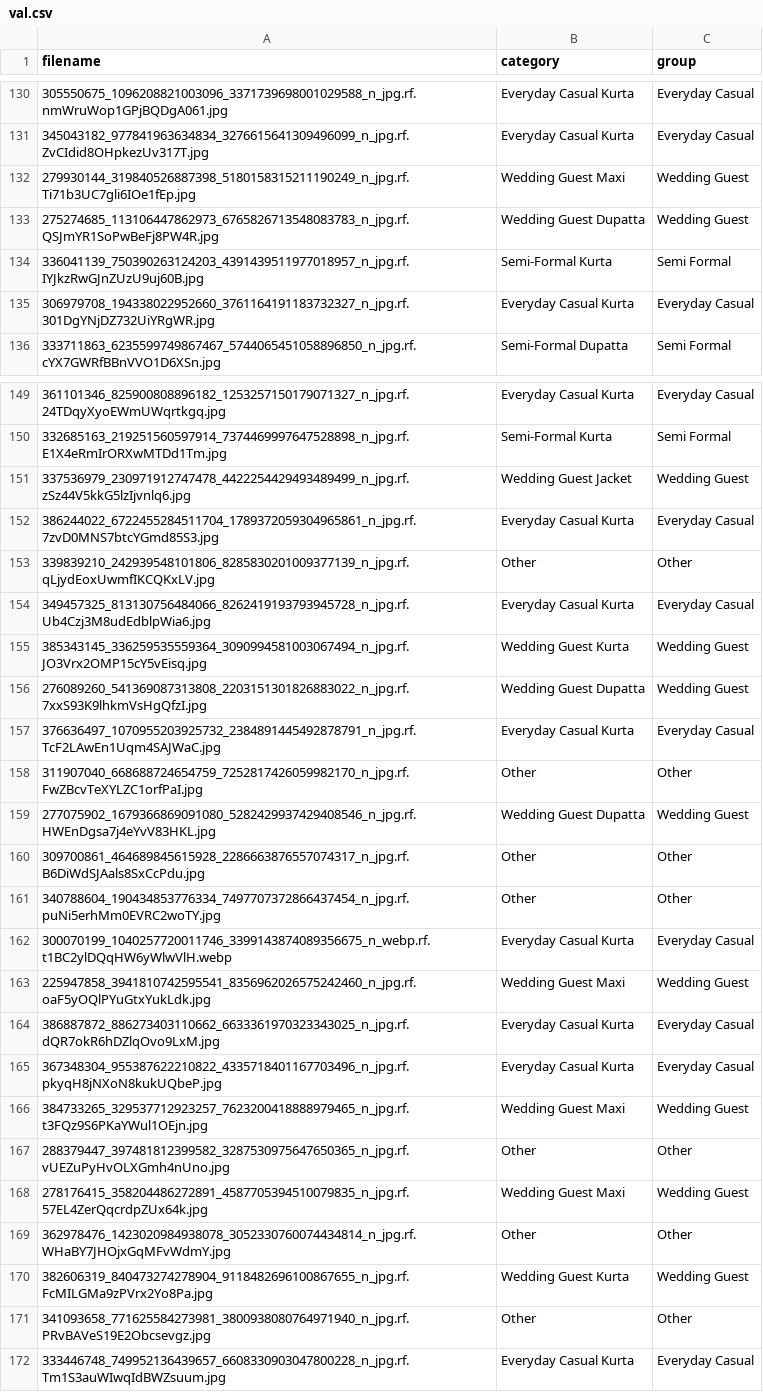
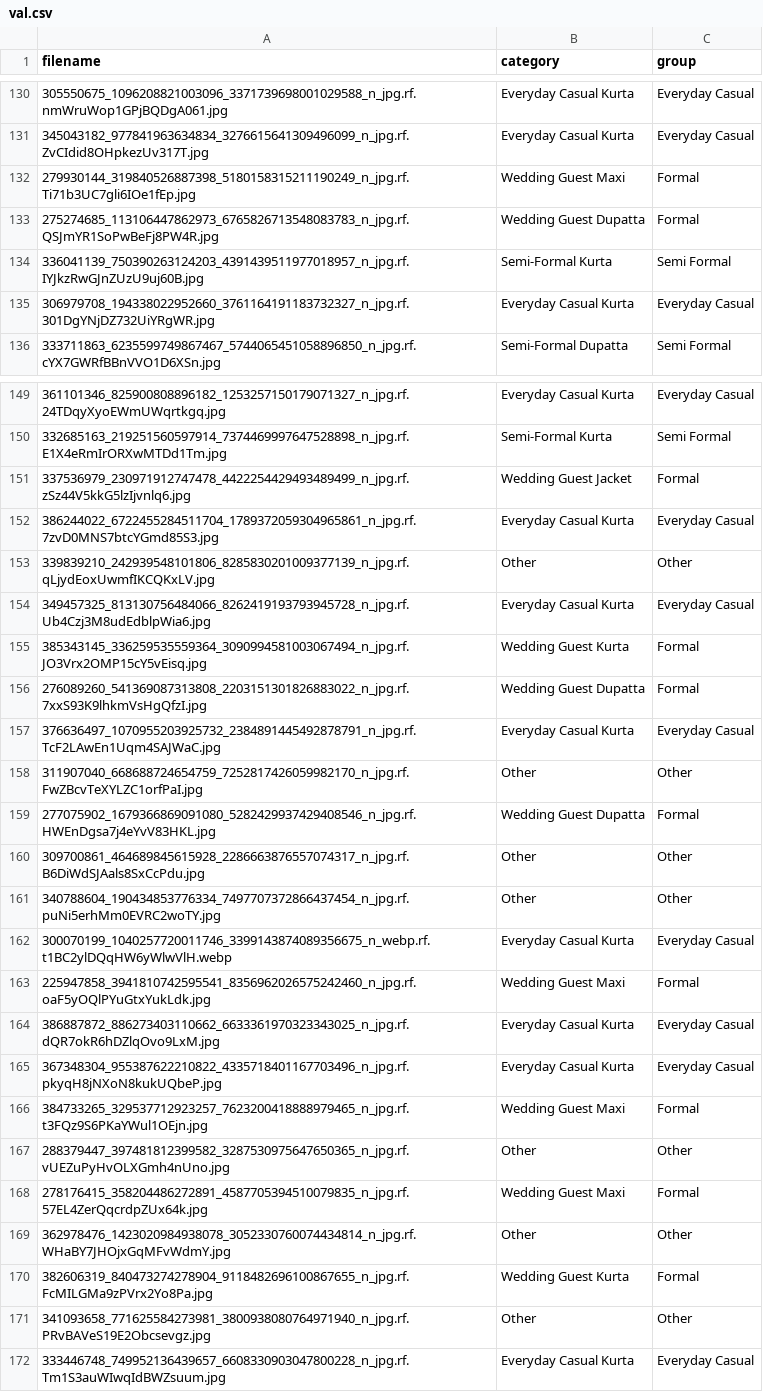
Before and after one commit to Aiman795/virtual-tryon-pakistan, a CSV file: data/val.csv, drawn as a sheet; only a part is shown, gaps mark what is left out; the diff covers the shown part only.

```diff
--- a/data/val.csv
+++ b/data/val.csv
@@ -131,4 +131,4 @@ filename,category,group
 345043182_977841963634834_3276615641309496099_n_jpg.rf.ZvCIdid8OHpkezUv317T.jpg,Everyday Casual Kurta,Everyday Casual
-279930144_319840526887398_5180158315211190249_n_jpg.rf.Ti71b3UC7gli6IOe1fEp.jpg,Wedding Guest Maxi,Wedding Guest
-275274685_113106447862973_6765826713548083783_n_jpg.rf.QSJmYR1SoPwBeFj8PW4R.jpg,Wedding Guest Dupatta,Wedding Guest
+279930144_319840526887398_5180158315211190249_n_jpg.rf.Ti71b3UC7gli6IOe1fEp.jpg,Wedding Guest Maxi,Formal
+275274685_113106447862973_6765826713548083783_n_jpg.rf.QSJmYR1SoPwBeFj8PW4R.jpg,Wedding Guest Dupatta,Formal
 336041139_750390263124203_4391439511977018957_n_jpg.rf.IYJkzRwGJnZUzU9uj60B.jpg,Semi-Formal Kurta,Semi Formal
@@ -150,3 +150,3 @@ filename,category,group
 332685163_219251560597914_7374469997647528898_n_jpg.rf.E1X4eRmIrORXwMTDd1Tm.jpg,Semi-Formal Kurta,Semi Formal
-337536979_230971912747478_4422254429493489499_n_jpg.rf.zSz44V5kkG5lzIjvnlq6.jpg,Wedding Guest Jacket,Wedding Guest
+337536979_230971912747478_4422254429493489499_n_jpg.rf.zSz44V5kkG5lzIjvnlq6.jpg,Wedding Guest Jacket,Formal
 386244022_6722455284511704_1789372059304965861_n_jpg.rf.7zvD0MNS7btcYGmd85S3.jpg,Everyday Casual Kurta,Everyday Casual
@@ -154,7 +154,7 @@ filename,category,group
 349457325_813130756484066_8262419193793945728_n_jpg.rf.Ub4Czj3M8udEdblpWia6.jpg,Everyday Casual Kurta,Everyday Casual
-385343145_336259535559364_3090994581003067494_n_jpg.rf.JO3Vrx2OMP15cY5vEisq.jpg,Wedding Guest Kurta,Wedding Guest
-276089260_541369087313808_2203151301826883022_n_jpg.rf.7xxS93K9lhkmVsHgQfzI.jpg,Wedding Guest Dupatta,Wedding Guest
+385343145_336259535559364_3090994581003067494_n_jpg.rf.JO3Vrx2OMP15cY5vEisq.jpg,Wedding Guest Kurta,Formal
+276089260_541369087313808_2203151301826883022_n_jpg.rf.7xxS93K9lhkmVsHgQfzI.jpg,Wedding Guest Dupatta,Formal
 376636497_1070955203925732_2384891445492878791_n_jpg.rf.TcF2LAwEn1Uqm4SAJWaC.jpg,Everyday Casual Kurta,Everyday Casual
 311907040_668688724654759_7252817426059982170_n_jpg.rf.FwZBcvTeXYLZC1orfPaI.jpg,Other,Other
-277075902_1679366869091080_5282429937429408546_n_jpg.rf.HWEnDgsa7j4eYvV83HKL.jpg,Wedding Guest Dupatta,Wedding Guest
+277075902_1679366869091080_5282429937429408546_n_jpg.rf.HWEnDgsa7j4eYvV83HKL.jpg,Wedding Guest Dupatta,Formal
 309700861_464689845615928_2286663876557074317_n_jpg.rf.B6DiWdSJAals8SxCcPdu.jpg,Other,Other
@@ -162,10 +162,10 @@ filename,category,group
 300070199_1040257720011746_3399143874089356675_n_webp.rf.t1BC2ylDQqHW6yWlwVlH.webp,Everyday Casual Kurta,Everyday Casual
-225947858_3941810742595541_8356962026575242460_n_jpg.rf.oaF5yOQlPYuGtxYukLdk.jpg,Wedding Guest Maxi,Wedding Guest
+225947858_3941810742595541_8356962026575242460_n_jpg.rf.oaF5yOQlPYuGtxYukLdk.jpg,Wedding Guest Maxi,Formal
 386887872_886273403110662_6633361970323343025_n_jpg.rf.dQR7okR6hDZlqOvo9LxM.jpg,Everyday Casual Kurta,Everyday Casual
 367348304_955387622210822_4335718401167703496_n_jpg.rf.pkyqH8jNXoN8kukUQbeP.jpg,Everyday Casual Kurta,Everyday Casual
-384733265_329537712923257_7623200418888979465_n_jpg.rf.t3FQz9S6PKaYWul1OEjn.jpg,Wedding Guest Maxi,Wedding Guest
+384733265_329537712923257_7623200418888979465_n_jpg.rf.t3FQz9S6PKaYWul1OEjn.jpg,Wedding Guest Maxi,Formal
 288379447_397481812399582_3287530975647650365_n_jpg.rf.vUEZuPyHvOLXGmh4nUno.jpg,Other,Other
-278176415_358204486272891_4587705394510079835_n_jpg.rf.57EL4ZerQqcrdpZUx64k.jpg,Wedding Guest Maxi,Wedding Guest
+278176415_358204486272891_4587705394510079835_n_jpg.rf.57EL4ZerQqcrdpZUx64k.jpg,Wedding Guest Maxi,Formal
 362978476_1423020984938078_3052330760074434814_n_jpg.rf.WHaBY7JHOjxGqMFvWdmY.jpg,Other,Other
-382606319_840473274278904_9118482696100867655_n_jpg.rf.FcMILGMa9zPVrx2Yo8Pa.jpg,Wedding Guest Kurta,Wedding Guest
+382606319_840473274278904_9118482696100867655_n_jpg.rf.FcMILGMa9zPVrx2Yo8Pa.jpg,Wedding Guest Kurta,Formal
 341093658_771625584273981_3800938080764971940_n_jpg.rf.PRvBAVeS19E2Obcsevgz.jpg,Other,Other
```
Also changed, not shown: 44 edited cells elsewhere in this file, data/labels.csv, data/train.csv, 2 other files.
